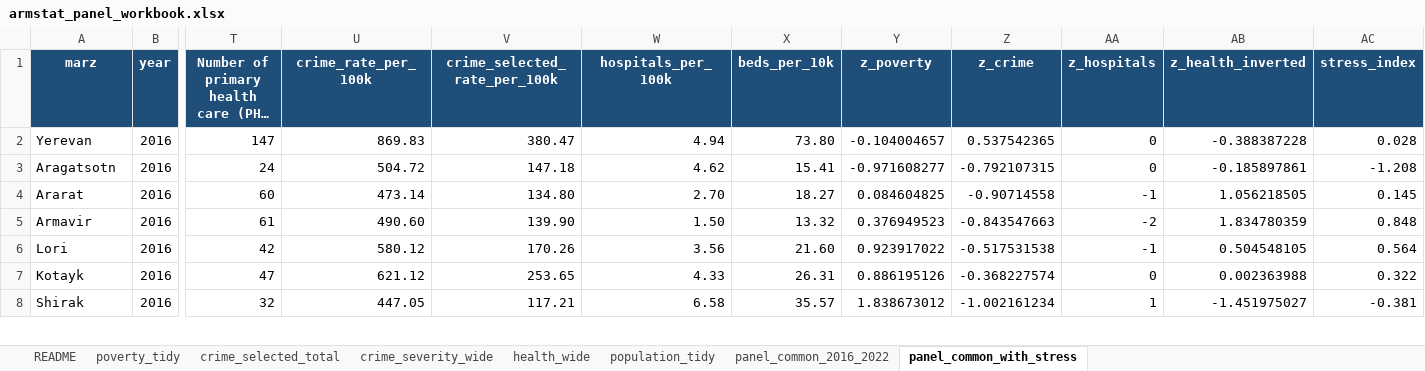
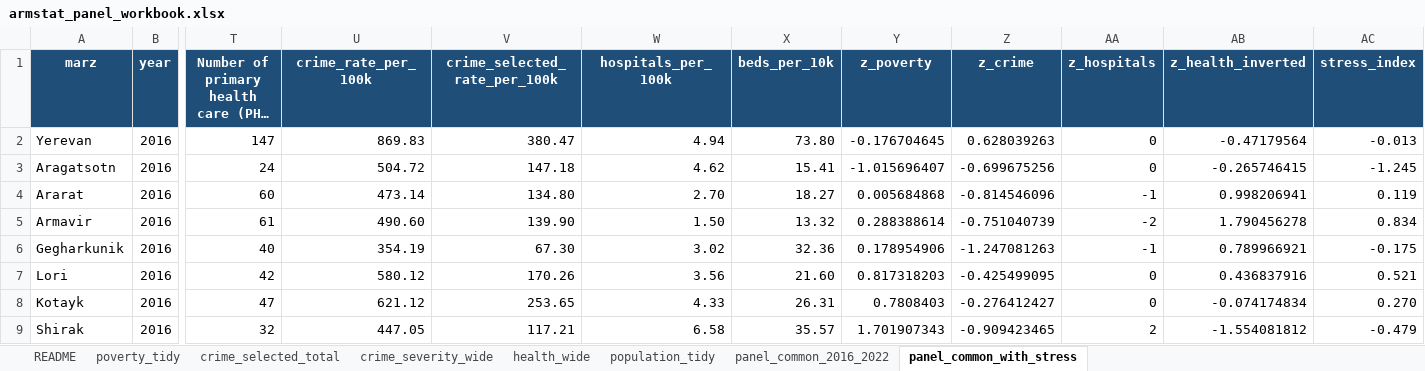
Before and after one commit to hovosukiasyan/capstone, an Excel workbook: data/processed/deliverables/armstat_panel_workbook.xlsx, sheet panel_common_with_stress, drawn as a sheet; only a part is shown, gaps mark what is left out; long unchanged cells end in …; values as stored, in another font and other column widths than the file's, no borders; conditional formats and table styles not drawn; addresses are those after the commit; rows hold the shown columns only; the diff covers the shown part only; the diff names each change by its address in the sheet, - before the commit and + after, or states it on an @@ line.

Commit message:
added maps with data mapped on them

```diff
--- a/data/processed/deliverables/armstat_panel_workbook.xlsx (sheet panel_common_with_stress)
+++ b/data/processed/deliverables/armstat_panel_workbook.xlsx (sheet panel_common_with_stress)
-Y2 (z_poverty): -0.104004657
+Y2 (z_poverty): -0.176704645
-Z2 (z_crime): 0.537542365
+Z2 (z_crime): 0.628039263
-AB2 (z_health_inverted): -0.388387228
+AB2 (z_health_inverted): -0.47179564
-AC2 (stress_index): 0.028
+AC2 (stress_index): -0.013
-Y3 (z_poverty): -0.971608277
+Y3 (z_poverty): -1.015696407
-Z3 (z_crime): -0.792107315
+Z3 (z_crime): -0.699675256
-AB3 (z_health_inverted): -0.185897861
+AB3 (z_health_inverted): -0.265746415
-AC3 (stress_index): -1.208
+AC3 (stress_index): -1.245
-Y4 (z_poverty): 0.084604825
+Y4 (z_poverty): 0.005684868
-Z4 (z_crime): -0.90714558
+Z4 (z_crime): -0.814546096
-AB4 (z_health_inverted): 1.056218505
+AB4 (z_health_inverted): 0.998206941
-AC4 (stress_index): 0.145
+AC4 (stress_index): 0.119
-Y5 (z_poverty): 0.376949523
+Y5 (z_poverty): 0.288388614
-Z5 (z_crime): -0.843547663
+Z5 (z_crime): -0.751040739
-AB5 (z_health_inverted): 1.834780359
+AB5 (z_health_inverted): 1.790456278
-AC5 (stress_index): 0.848
+AC5 (stress_index): 0.834
+row 6: Gegharkunik | 2016 | 40 | 354.19 | 67.30 | 3.02 | 32.36 | 0.178954906 | -1.247081263 | -1 | 0.789966921 | -0.175
-Y7 (z_poverty): 0.923917022
+Y7 (z_poverty): 0.817318203
-Z7 (z_crime): -0.517531538
+Z7 (z_crime): -0.425499095
-AA7 (z_hospitals): -1
+AA7 (z_hospitals): 0
-AB7 (z_health_inverted): 0.504548105
+AB7 (z_health_inverted): 0.436837916
-AC7 (stress_index): 0.564
+AC7 (stress_index): 0.521
-Y8 (z_poverty): 0.886195126
+Y8 (z_poverty): 0.7808403
-Z8 (z_crime): -0.368227574
+Z8 (z_crime): -0.276412427
-AB8 (z_health_inverted): 0.002363988
+AB8 (z_health_inverted): -0.074174834
-AC8 (stress_index): 0.322
+AC8 (stress_index): 0.270
-Y9 (z_poverty): 1.838673012
+Y9 (z_poverty): 1.701907343
-Z9 (z_crime): -1.002161234
+Z9 (z_crime): -0.909423465
-AA9 (z_hospitals): 1
+AA9 (z_hospitals): 2
-AB9 (z_health_inverted): -1.451975027
+AB9 (z_health_inverted): -1.554081812
-AC9 (stress_index): -0.381
+AC9 (stress_index): -0.479
```
Also changed, not shown: 6 added rows and 260 edited cells elsewhere in this sheet, sheet panel_common_2016_2022, sheet population_tidy, data/raw/population/population_by_marz_year.xlsx, 18 other files.
